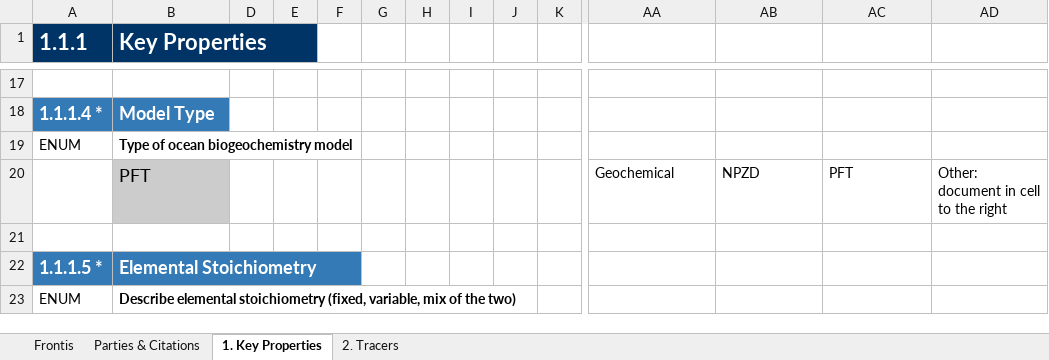
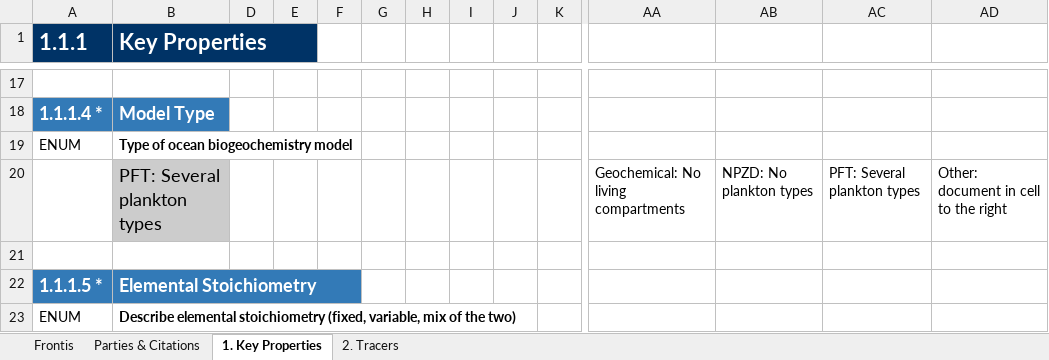
Before and after one commit to ES-DOC-INSTITUTIONAL/ipsl, an Excel workbook: cmip6/models/ipsl-cm6a-lr/cmip6_ipsl_ipsl-cm6a-lr_ocnbgchem.xlsx, sheet 1. Key Properties, drawn as a sheet; only a part is shown, gaps mark what is left out; values as stored, in another font and other column widths than the file's, no borders; removed rows and columns are numbered as before the commit, all else as after; rows hold the shown columns only; the diff covers the shown part only; the diff names each change by its address in the sheet, - before the commit and + after, or states it on an @@ line.

```diff
--- a/cmip6/models/ipsl-cm6a-lr/cmip6_ipsl_ipsl-cm6a-lr_ocnbgchem.xlsx (sheet 1. Key Properties)
+++ b/cmip6/models/ipsl-cm6a-lr/cmip6_ipsl_ipsl-cm6a-lr_ocnbgchem.xlsx (sheet 1. Key Properties)
-row 20:  | PFT |  |  |  |  |  |  |  |  | Geochemical | NPZD | PFT | Other: document in cell to the right
+row 20:  | PFT: Several plankton types |  |  |  |  |  |  |  |  | Geochemical: No living compartments | NPZD: No plankton types | PFT: Several plankton types | Other: document in cell to the right
```
Also changed, not shown: 1 added row, 1 removed row and 12 edited cells elsewhere in this sheet, sheet 2. Tracers, sheet Parties & Citations, cmip6/models/ipsl-cm6a-atm-hr/cmip6_ipsl_ipsl-cm6a-atm-hr_atmos.xlsx, cmip6/models/ipsl-cm6a-atm-hr/cmip6_ipsl_ipsl-cm6a-atm-hr_land.xlsx, 33 other files.
